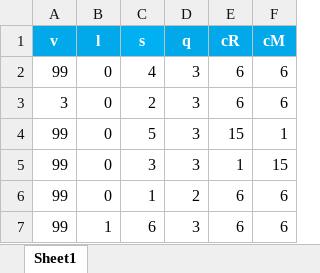
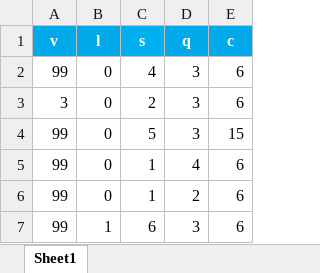
Before and after one commit to jnt18/Psychophysical-Experiment, an Excel workbook: Book5.xlsx, sheet Sheet1, drawn as a sheet; values as stored, in another font and other column widths than the file's, no borders; the diff names each change by its address in the sheet, - before the commit and + after, or states it on an @@ line.

```diff
--- a/Book5.xlsx (sheet Sheet1)
+++ b/Book5.xlsx (sheet Sheet1)
-column F (cM), rows 2-7: 6 | 6 | 1 | 15 | 6 | 6
-E1: cR
+E1: c
-C5 (s): 3
+C5 (s): 1
-D5 (q): 3
+D5 (q): 4
-E5 (c): 1
+E5 (c): 6
```
Also changed, not shown: 4 other files.
